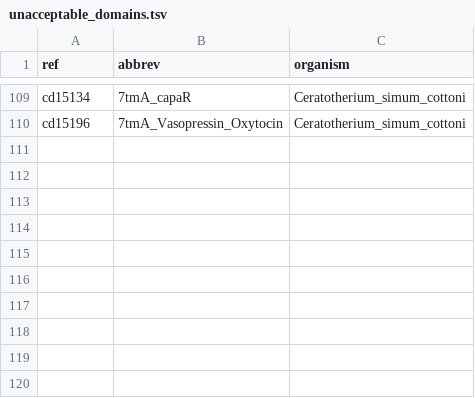
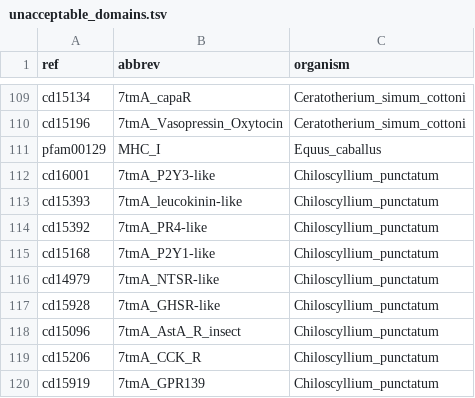
Before and after one commit to jamesdgalbraith/TEstrainer, a TSV file: data/unacceptable_domains.tsv, drawn as a sheet; only a part is shown, gaps mark what is left out; the diff names each change by its address in the sheet, - before the commit and + after, or states it on an @@ line.

Commit message:
Added more good+bad domains

```diff
--- a/data/unacceptable_domains.tsv
+++ b/data/unacceptable_domains.tsv
+row 111: pfam00129 | MHC_I | Equus_caballus
+row 112: cd16001 | 7tmA_P2Y3-like | Chiloscyllium_punctatum
+row 113: cd15393 | 7tmA_leucokinin-like | Chiloscyllium_punctatum
+row 114: cd15392 | 7tmA_PR4-like | Chiloscyllium_punctatum
+row 115: cd15168 | 7tmA_P2Y1-like | Chiloscyllium_punctatum
+row 116: cd14979 | 7tmA_NTSR-like | Chiloscyllium_punctatum
+row 117: cd15928 | 7tmA_GHSR-like | Chiloscyllium_punctatum
+row 118: cd15096 | 7tmA_AstA_R_insect | Chiloscyllium_punctatum
+row 119: cd15206 | 7tmA_CCK_R | Chiloscyllium_punctatum
+row 120: cd15919 | 7tmA_GPR139 | Chiloscyllium_punctatum
```
Also changed, not shown: data/additional_domains.tsv, 1 other file.
